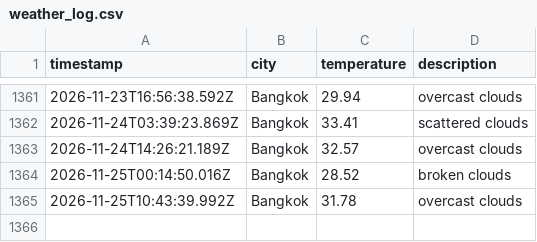
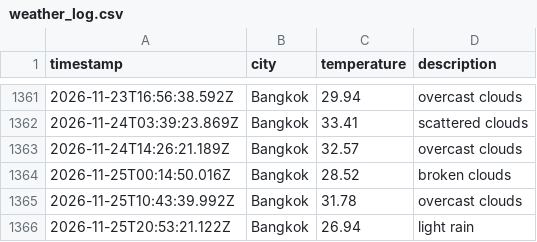
Before and after one commit to Doordiver/weather-api, a CSV file: data/weather_log.csv, drawn as a sheet; only a part is shown, gaps mark what is left out.

```diff
--- a/data/weather_log.csv
+++ b/data/weather_log.csv
@@ -1365 +1365,2 @@ timestamp,city,temperature,description
 2026-11-25T10:43:39.992Z,Bangkok,31.78,overcast clouds
+2026-11-25T20:53:21.122Z,Bangkok,26.94,light rain
```
Also changed, not shown: 1 other file.
